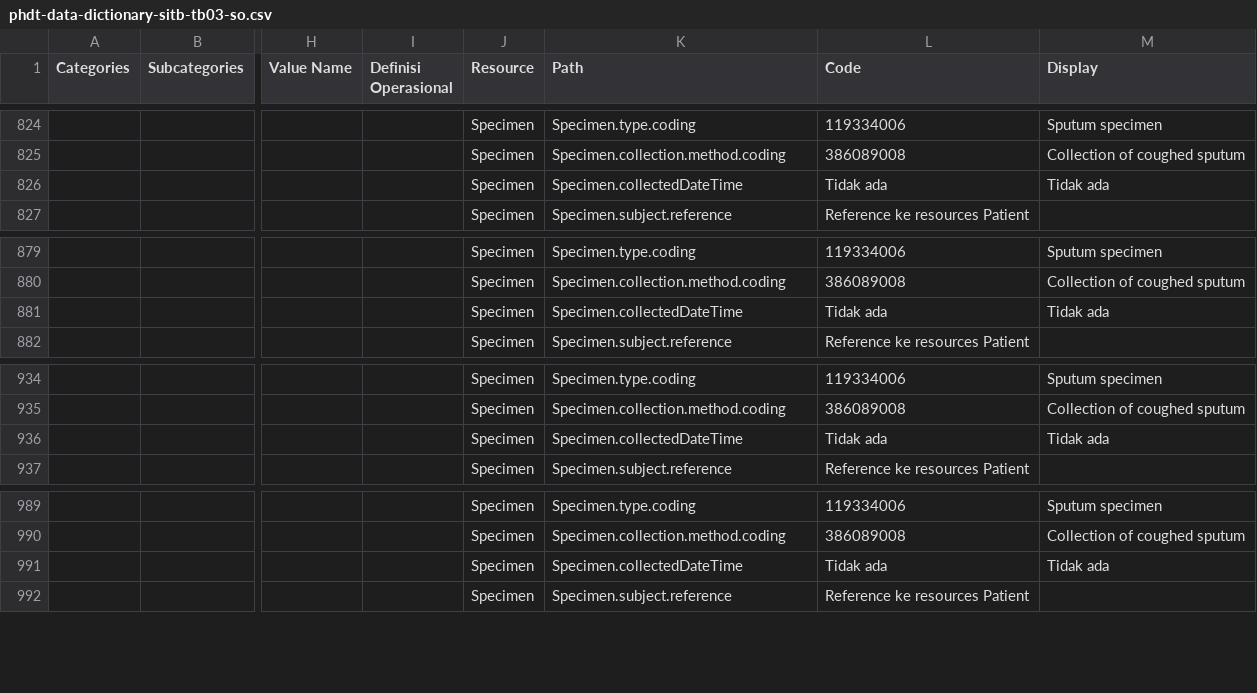
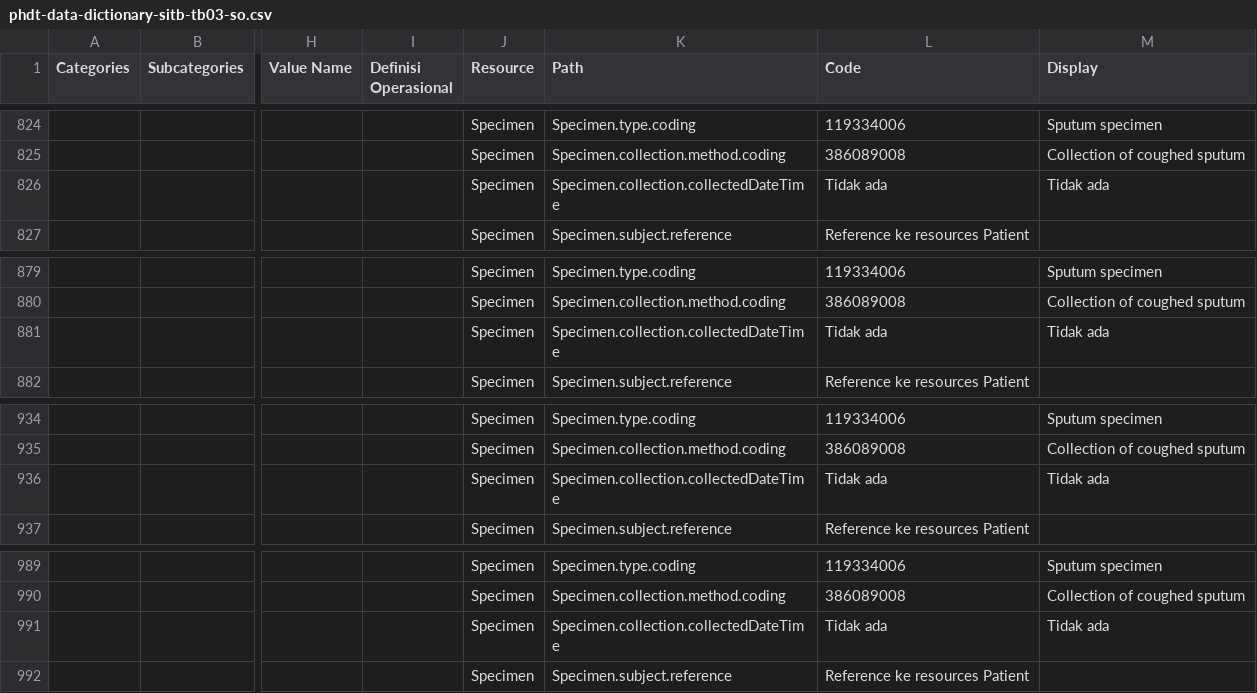
Before and after one commit to silviaavn/spheres-mapping, a CSV file: mapping/phdt-data-dictionary-sitb-tb03-so.csv, drawn as a sheet; only a part is shown, gaps mark what is left out; the diff covers the shown part only; the diff names each change by its address in the sheet, - before the commit and + after, or states it on an @@ line.

```diff
--- a/mapping/phdt-data-dictionary-sitb-tb03-so.csv
+++ b/mapping/phdt-data-dictionary-sitb-tb03-so.csv
-K826 (Path): Specimen.collectedDateTime
+K826 (Path): Specimen.collection.collectedDateTime
-K881 (Path): Specimen.collectedDateTime
+K881 (Path): Specimen.collection.collectedDateTime
-K936 (Path): Specimen.collectedDateTime
+K936 (Path): Specimen.collection.collectedDateTime
-K991 (Path): Specimen.collectedDateTime
+K991 (Path): Specimen.collection.collectedDateTime
```
Also changed, not shown: 5 edited cells elsewhere in this file, mapping/phdt-data-dictionary-sitb-tb04.csv, mapping/phdt-data-dictionary-sitb-tb06.csv, 9 other files.
